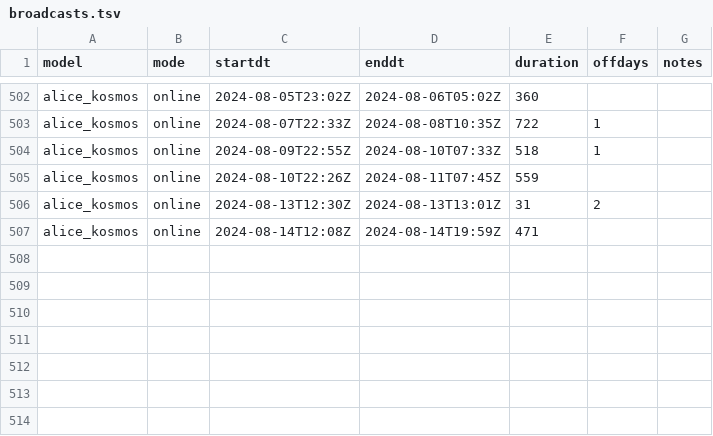
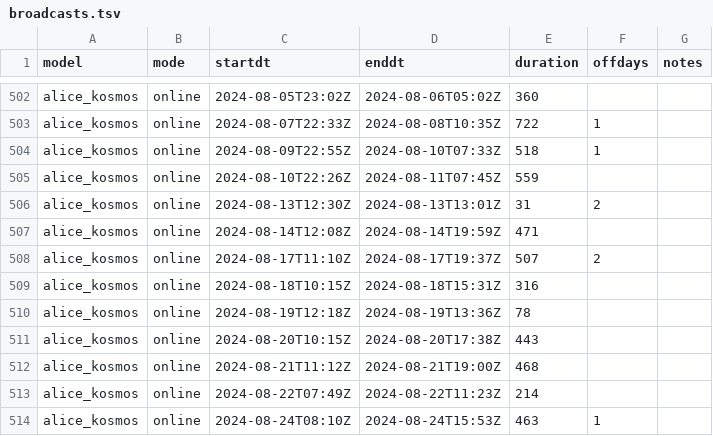
Before and after one commit to vertical73/vertical73.github.io, a TSV file: kosmos/broadcasts.tsv, drawn as a sheet; only a part is shown, gaps mark what is left out; the diff names each change by its address in the sheet, - before the commit and + after, or states it on an @@ line.

Commit message:
kosmos update $(date +%Y-%m-%d)

```diff
--- a/kosmos/broadcasts.tsv
+++ b/kosmos/broadcasts.tsv
+row 508: alice_kosmos | online | 2024-08-17T11:10Z | 2024-08-17T19:37Z | 507 | 2
+row 509: alice_kosmos | online | 2024-08-18T10:15Z | 2024-08-18T15:31Z | 316
+row 510: alice_kosmos | online | 2024-08-19T12:18Z | 2024-08-19T13:36Z | 78
+row 511: alice_kosmos | online | 2024-08-20T10:15Z | 2024-08-20T17:38Z | 443
+row 512: alice_kosmos | online | 2024-08-21T11:12Z | 2024-08-21T19:00Z | 468
+row 513: alice_kosmos | online | 2024-08-22T07:49Z | 2024-08-22T11:23Z | 214
+row 514: alice_kosmos | online | 2024-08-24T08:10Z | 2024-08-24T15:53Z | 463 | 1
```
Also changed, not shown: kosmos/private.tsv, 2 other files.
